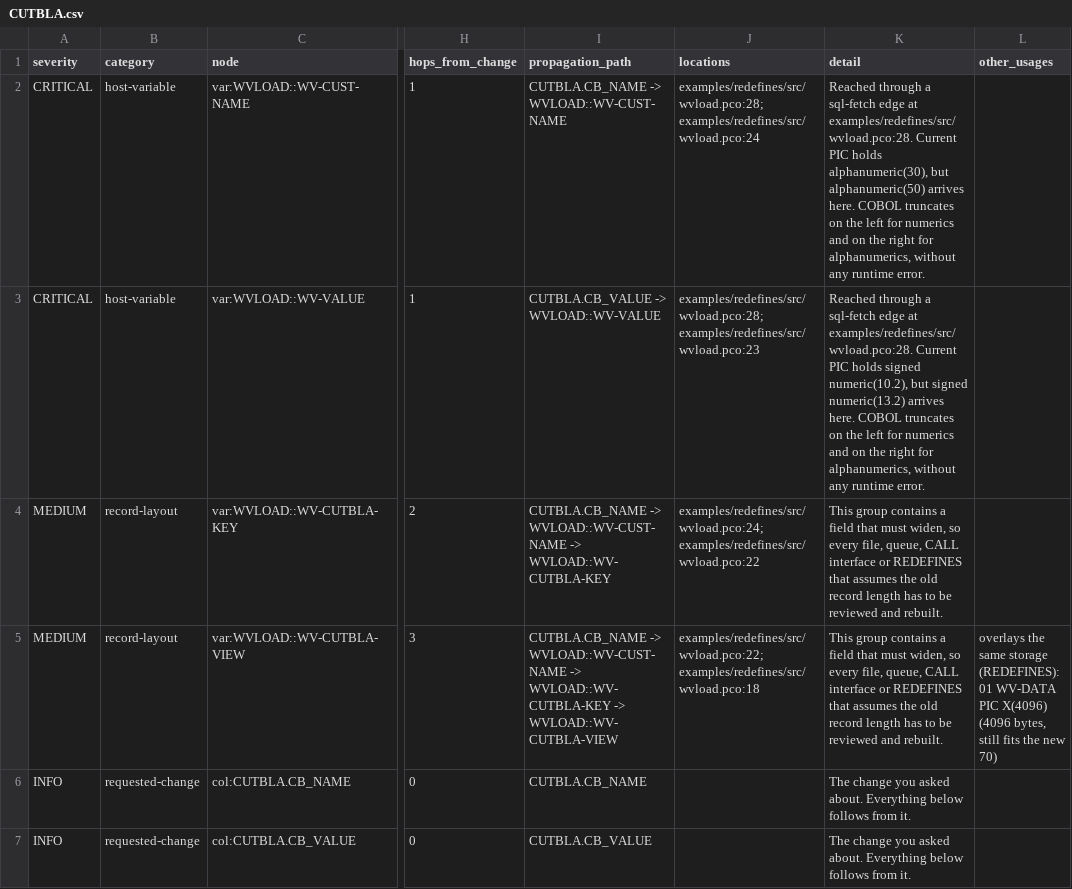
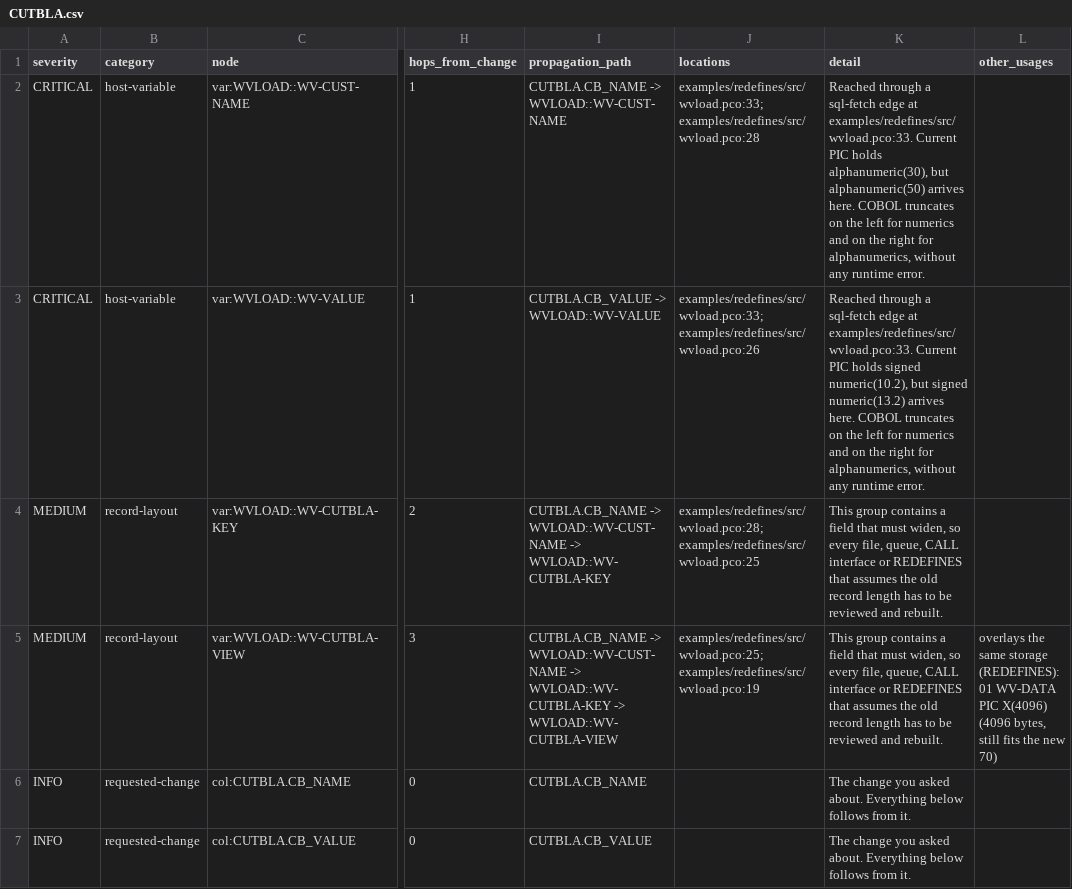
Before and after one commit to cdietz05/cobol-impact-analyzer, a CSV file: examples/output/CUTBLA.csv, drawn as a sheet; only a part is shown, gaps mark what is left out; the diff names each change by its address in the sheet, - before the commit and + after, or states it on an @@ line.

```diff
--- a/examples/output/CUTBLA.csv
+++ b/examples/output/CUTBLA.csv
-J2 (locations): examples/redefines/src/wvload.pco:28; examples/redefines/src/wvload.pco:24
+J2 (locations): examples/redefines/src/wvload.pco:33; examples/redefines/src/wvload.pco:28
-K2 (detail): …edge at examples/redefines/src/wvload.pco:28. Current PIC…
+K2 (detail): …edge at examples/redefines/src/wvload.pco:33. Current PIC…
-J3 (locations): examples/redefines/src/wvload.pco:28; examples/redefines/src/wvload.pco:23
+J3 (locations): examples/redefines/src/wvload.pco:33; examples/redefines/src/wvload.pco:26
-K3 (detail): …edge at examples/redefines/src/wvload.pco:28. Current PIC…
+K3 (detail): …edge at examples/redefines/src/wvload.pco:33. Current PIC…
-J4 (locations): examples/redefines/src/wvload.pco:24; examples/redefines/src/wvload.pco:22
+J4 (locations): examples/redefines/src/wvload.pco:28; examples/redefines/src/wvload.pco:25
-J5 (locations): examples/redefines/src/wvload.pco:22; examples/redefines/src/wvload.pco:18
+J5 (locations): examples/redefines/src/wvload.pco:25; examples/redefines/src/wvload.pco:19
```
Also changed, not shown: 14 other files.
